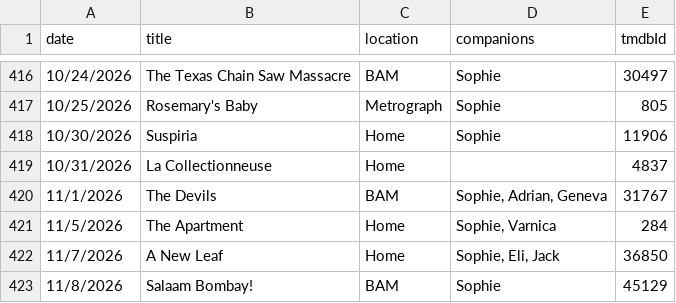
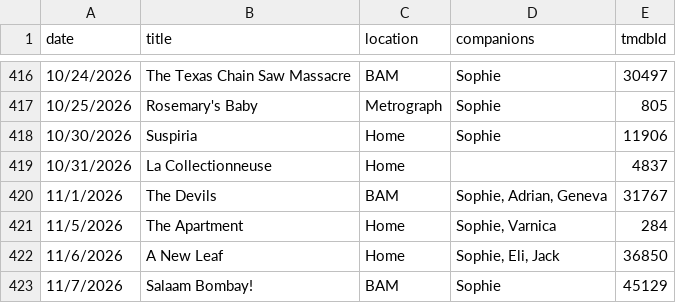
Before and after one commit to shreshthkhilani/shreshth-filmstruck, a CSV file: data/log.csv, drawn as a sheet; only a part is shown, gaps mark what is left out.

Commit message:
Fix November watch dates

```diff
--- a/data/log.csv
+++ b/data/log.csv
@@ -421,3 +421,3 @@ date,title,location,companions,tmdbId
 11/5/2026,The Apartment,Home,"Sophie, Varnica",284
-11/7/2026,A New Leaf,Home,"Sophie, Eli, Jack",36850
-11/8/2026,Salaam Bombay!,BAM,Sophie,45129
+11/6/2026,A New Leaf,Home,"Sophie, Eli, Jack",36850
+11/7/2026,Salaam Bombay!,BAM,Sophie,45129
```
